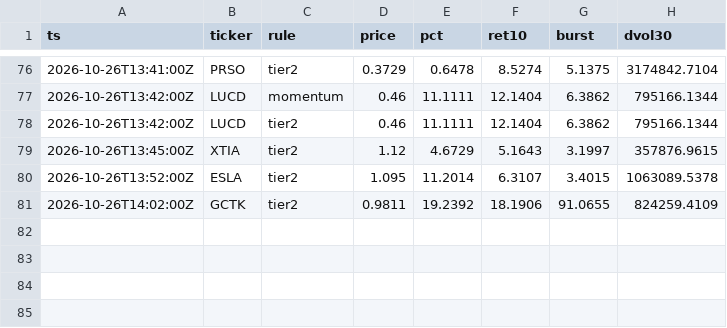
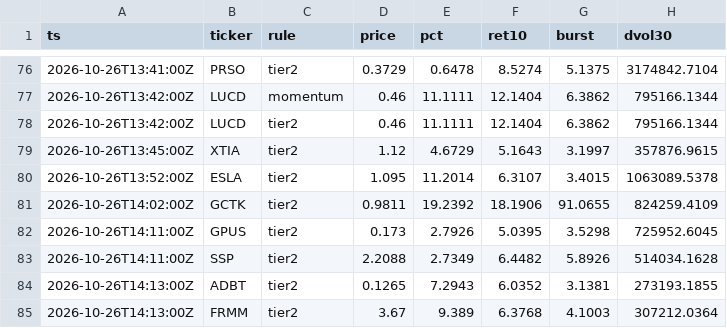
Before and after one commit to virgolaema/pump-search, a CSV file: data/watch_flags.csv, drawn as a sheet; only a part is shown, gaps mark what is left out.

Commit message:
watch: 2026-10-26T14:19:12Z

```diff
--- a/data/watch_flags.csv
+++ b/data/watch_flags.csv
@@ -81 +81,5 @@ ts,ticker,rule,price,pct,ret10,burst,dvol30
 2026-10-26T14:02:00Z,GCTK,tier2,0.9811,19.2392,18.1906,91.0655,824259.4109
+2026-10-26T14:11:00Z,GPUS,tier2,0.173,2.7926,5.0395,3.5298,725952.6045
+2026-10-26T14:11:00Z,SSP,tier2,2.2088,2.7349,6.4482,5.8926,514034.1628
+2026-10-26T14:13:00Z,ADBT,tier2,0.1265,7.2943,6.0352,3.1381,273193.1855
+2026-10-26T14:13:00Z,FRMM,tier2,3.67,9.389,6.3768,4.1003,307212.0364
```
Also changed, not shown: 1 other file.
